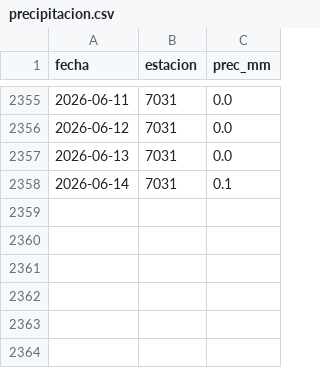
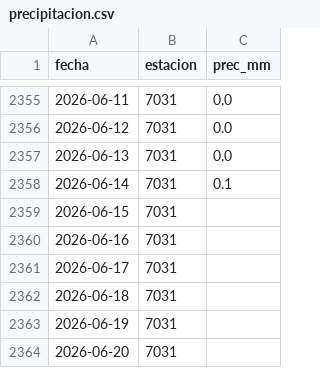
Before and after one commit to NataliaPmd/mar_menor_status, a CSV file: datos/precipitacion.csv, drawn as a sheet; only a part is shown, gaps mark what is left out; the diff names each change by its address in the sheet, - before the commit and + after, or states it on an @@ line.

```diff
--- a/datos/precipitacion.csv
+++ b/datos/precipitacion.csv
+row 2359: 2026-06-15 | 7031
+row 2360: 2026-06-16 | 7031
+row 2361: 2026-06-17 | 7031
+row 2362: 2026-06-18 | 7031
+row 2363: 2026-06-19 | 7031
+row 2364: 2026-06-20 | 7031
```
